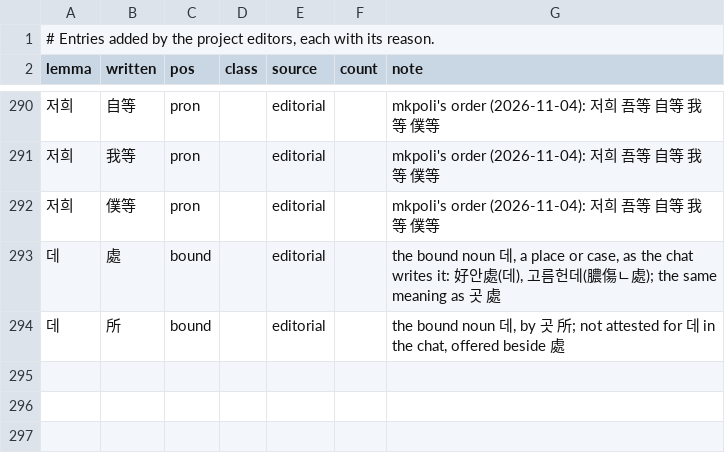
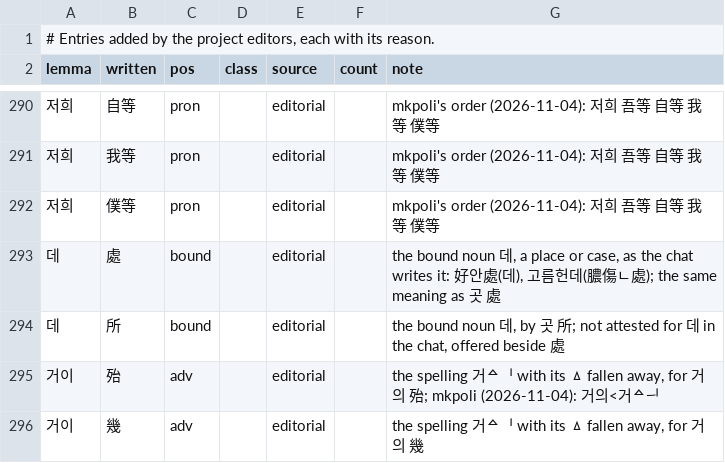
Before and after one commit to mkpoli/seokdok, a TSV file: dict/editorial.tsv, drawn as a sheet; only a part is shown, gaps mark what is left out; the diff names each change by its address in the sheet, - before the commit and + after, or states it on an @@ line.

Commit message:
feat(core): read ㅿ as a fallen letter too, so 거ᅀᅴ and ᄆᆞᅀᆞᆷ convert

```diff
--- a/dict/editorial.tsv
+++ b/dict/editorial.tsv
+row 295: 거이 | 殆 | adv |  | editorial |  | the spelling 거ᅀᅵ with its ㅿ fallen away, for 거의 殆; mkpoli (2026-11-04): 거의<거ᅀᅴ
+row 296: 거이 | 幾 | adv |  | editorial |  | the spelling 거ᅀᅵ with its ㅿ fallen away, for 거의 幾
```
Also changed, not shown: 3 other files.
